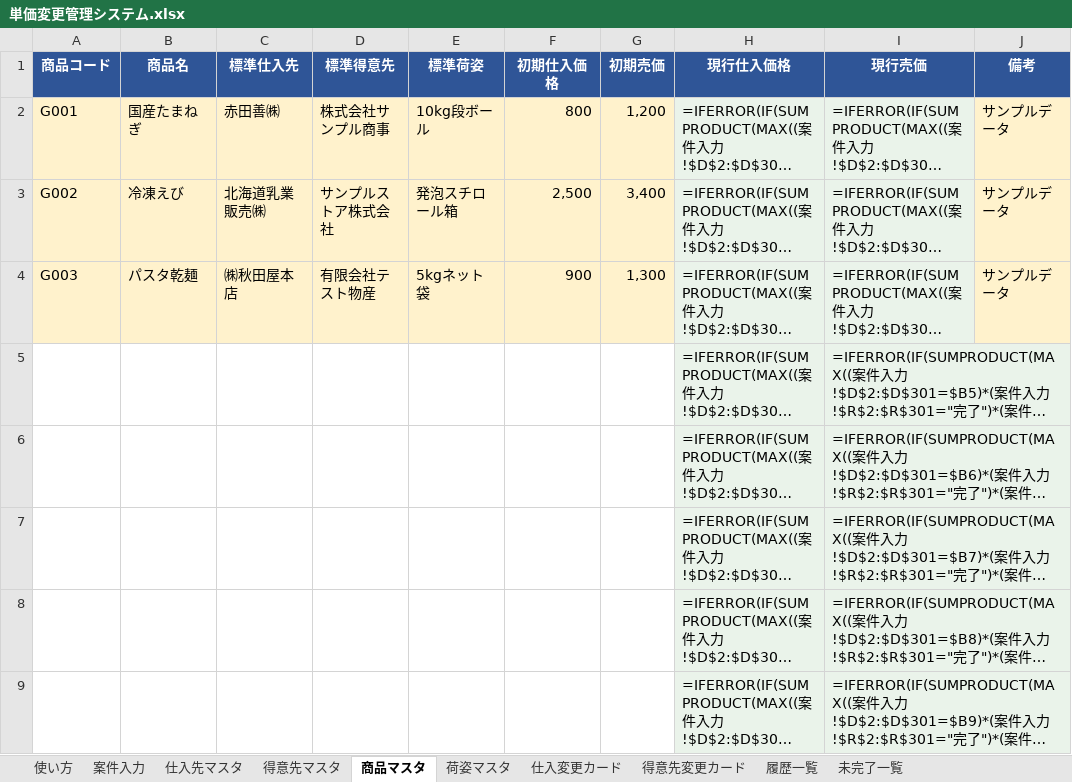
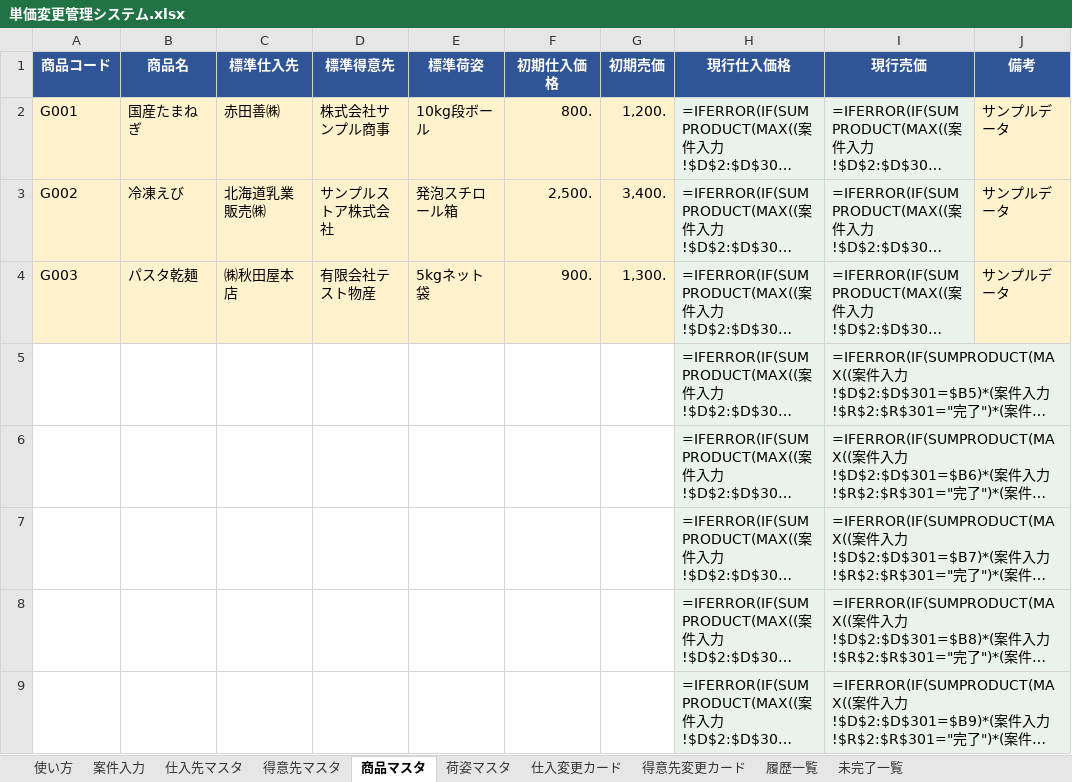
Before and after one commit to swimonswimoff/reaction-time, an Excel workbook: 単価変更管理システム.xlsx, sheet 商品マスタ, drawn as a sheet; only a part is shown; long unchanged cells end in …; values as stored, in another font and other column widths than the file's, no borders; formulas without a stored value are shown as written; the diff names each change by its address in the sheet, - before the commit and + after, or states it on an @@ line.

```diff
--- a/単価変更管理システム.xlsx (sheet 商品マスタ)
+++ b/単価変更管理システム.xlsx (sheet 商品マスタ)
-F2 (初期仕入価格): 800
+F2 (初期仕入価格): 800.
-G2 (初期売価): 1,200
+G2 (初期売価): 1,200.
-F3 (初期仕入価格): 2,500
+F3 (初期仕入価格): 2,500.
-G3 (初期売価): 3,400
+G3 (初期売価): 3,400.
-F4 (初期仕入価格): 900
+F4 (初期仕入価格): 900.
-G4 (初期売価): 1,300
+G4 (初期売価): 1,300.
```
